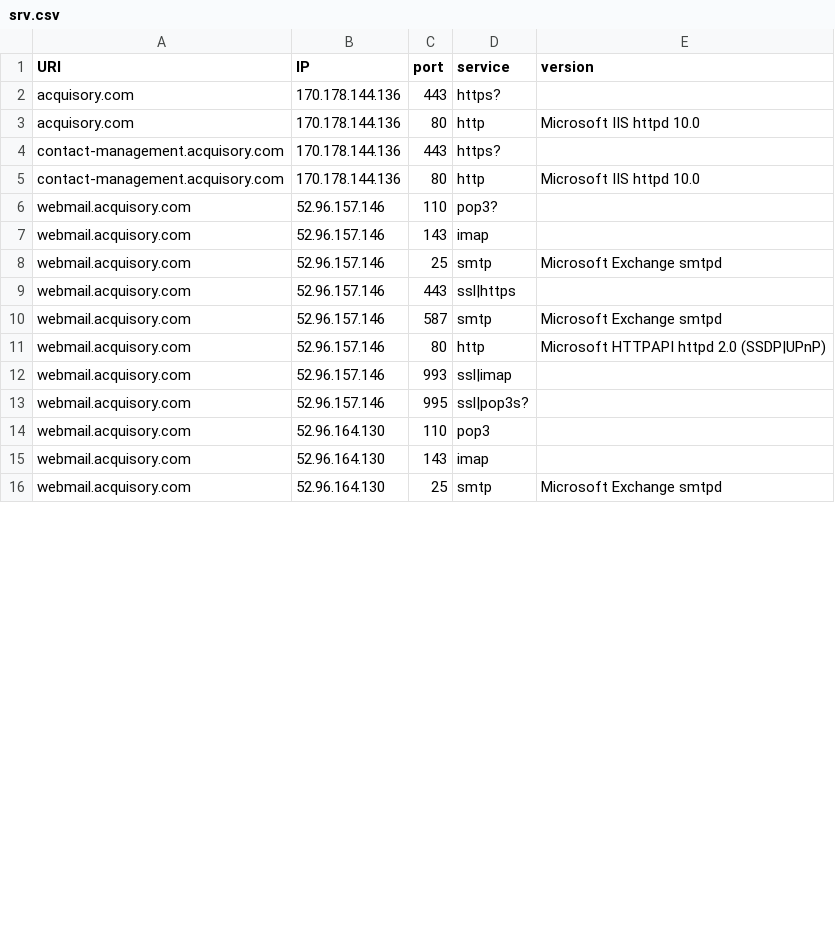
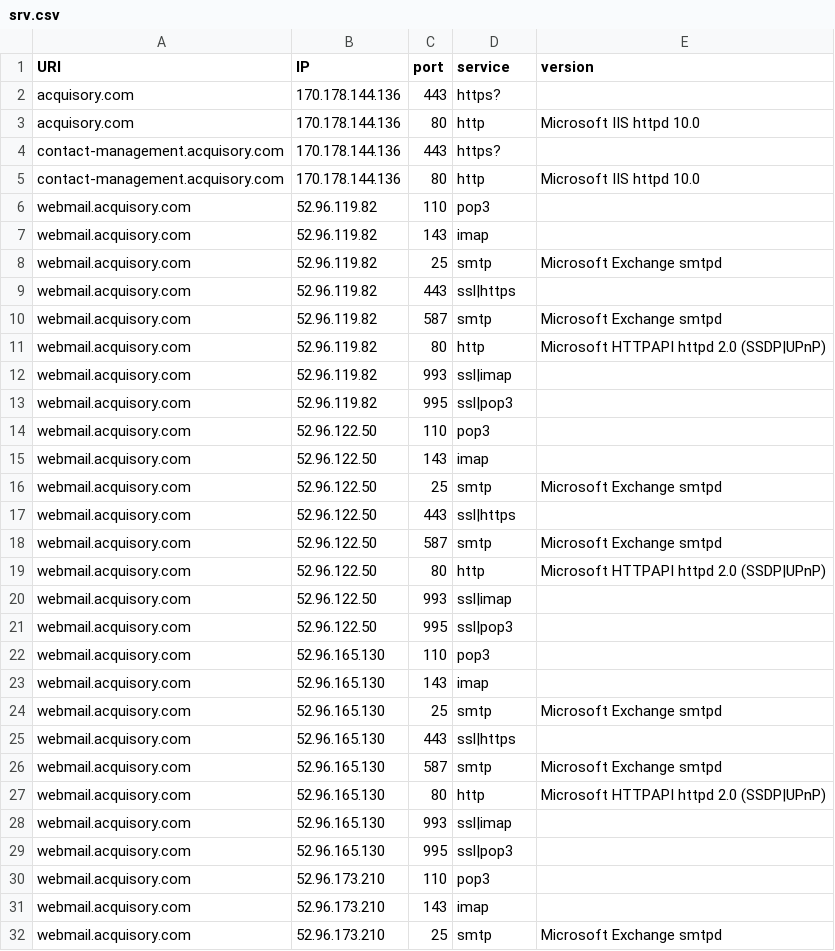
Before and after one commit to ayushmanchhabra/hacking, a CSV file: tools/bugbounty/targets/acquisory.com/srv.csv, drawn as a sheet; only a part is shown; the diff covers the shown part only.

```diff
--- a/tools/bugbounty/targets/acquisory.com/srv.csv
+++ b/tools/bugbounty/targets/acquisory.com/srv.csv
@@ -5,12 +5,28 @@ contact-management.acquisory.com,170.178.144.136,443,https?,""
 contact-management.acquisory.com,170.178.144.136,80,http,"Microsoft IIS httpd 10.0"
-webmail.acquisory.com,52.96.157.146,110,pop3?,""
-webmail.acquisory.com,52.96.157.146,143,imap,""
-webmail.acquisory.com,52.96.157.146,25,smtp,"Microsoft Exchange smtpd"
-webmail.acquisory.com,52.96.157.146,443,ssl|https,""
-webmail.acquisory.com,52.96.157.146,587,smtp,"Microsoft Exchange smtpd"
-webmail.acquisory.com,52.96.157.146,80,http,"Microsoft HTTPAPI httpd 2.0 (SSDP|UPnP)"
-webmail.acquisory.com,52.96.157.146,993,ssl|imap,""
-webmail.acquisory.com,52.96.157.146,995,ssl|pop3s?,""
-webmail.acquisory.com,52.96.164.130,110,pop3,""
-webmail.acquisory.com,52.96.164.130,143,imap,""
-webmail.acquisory.com,52.96.164.130,25,smtp,"Microsoft Exchange smtpd"
+webmail.acquisory.com,52.96.119.82,110,pop3,""
+webmail.acquisory.com,52.96.119.82,143,imap,""
+webmail.acquisory.com,52.96.119.82,25,smtp,"Microsoft Exchange smtpd"
+webmail.acquisory.com,52.96.119.82,443,ssl|https,""
+webmail.acquisory.com,52.96.119.82,587,smtp,"Microsoft Exchange smtpd"
+webmail.acquisory.com,52.96.119.82,80,http,"Microsoft HTTPAPI httpd 2.0 (SSDP|UPnP)"
+webmail.acquisory.com,52.96.119.82,993,ssl|imap,""
+webmail.acquisory.com,52.96.119.82,995,ssl|pop3,""
+webmail.acquisory.com,52.96.122.50,110,pop3,""
+webmail.acquisory.com,52.96.122.50,143,imap,""
+webmail.acquisory.com,52.96.122.50,25,smtp,"Microsoft Exchange smtpd"
+webmail.acquisory.com,52.96.122.50,443,ssl|https,""
+webmail.acquisory.com,52.96.122.50,587,smtp,"Microsoft Exchange smtpd"
+webmail.acquisory.com,52.96.122.50,80,http,"Microsoft HTTPAPI httpd 2.0 (SSDP|UPnP)"
+webmail.acquisory.com,52.96.122.50,993,ssl|imap,""
+webmail.acquisory.com,52.96.122.50,995,ssl|pop3,""
+webmail.acquisory.com,52.96.165.130,110,pop3,""
+webmail.acquisory.com,52.96.165.130,143,imap,""
+webmail.acquisory.com,52.96.165.130,25,smtp,"Microsoft Exchange smtpd"
+webmail.acquisory.com,52.96.165.130,443,ssl|https,""
+webmail.acquisory.com,52.96.165.130,587,smtp,"Microsoft Exchange smtpd"
+webmail.acquisory.com,52.96.165.130,80,http,"Microsoft HTTPAPI httpd 2.0 (SSDP|UPnP)"
+webmail.acquisory.com,52.96.165.130,993,ssl|imap,""
+webmail.acquisory.com,52.96.165.130,995,ssl|pop3,""
+webmail.acquisory.com,52.96.173.210,110,pop3,""
+webmail.acquisory.com,52.96.173.210,143,imap,""
+webmail.acquisory.com,52.96.173.210,25,smtp,"Microsoft Exchange smtpd"
```
Also changed, not shown: 16 added rows and 23 edited cells elsewhere in this file, tools/bugbounty/targets/acquisory.com/dns.csv, tools/bugbounty/targets/acquisory.com/ipdr.csv, 4 other files.
